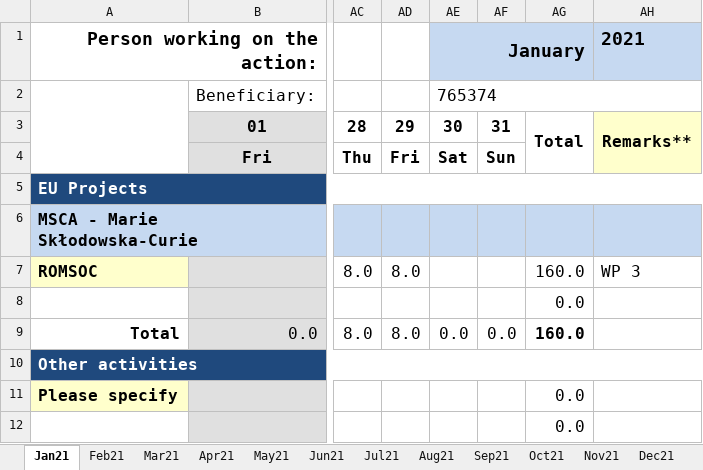
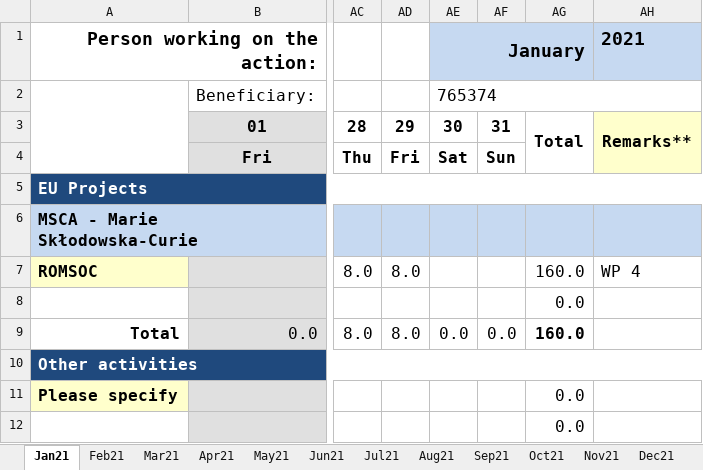
Before and after one commit to NQBH/ROMSOC, an Excel workbook: timesheet/H2020_time_sheet_2021_WIAS_MSCA_ROMSOC_Nguyen.xlsx, sheet Jan21, drawn as a sheet; only a part is shown, gaps mark what is left out; values as stored, in another font and other column widths than the file's, no borders; charts and pictures and conditional formats not drawn; the diff names each change by its address in the sheet, - before the commit and + after, or states it on an @@ line.

```diff
--- a/timesheet/H2020_time_sheet_2021_WIAS_MSCA_ROMSOC_Nguyen.xlsx (sheet Jan21)
+++ b/timesheet/H2020_time_sheet_2021_WIAS_MSCA_ROMSOC_Nguyen.xlsx (sheet Jan21)
-AH7 (2021): WP 3
+AH7 (2021): WP 4
```
Also changed, not shown: sheet Mar21, sheet Feb21.
